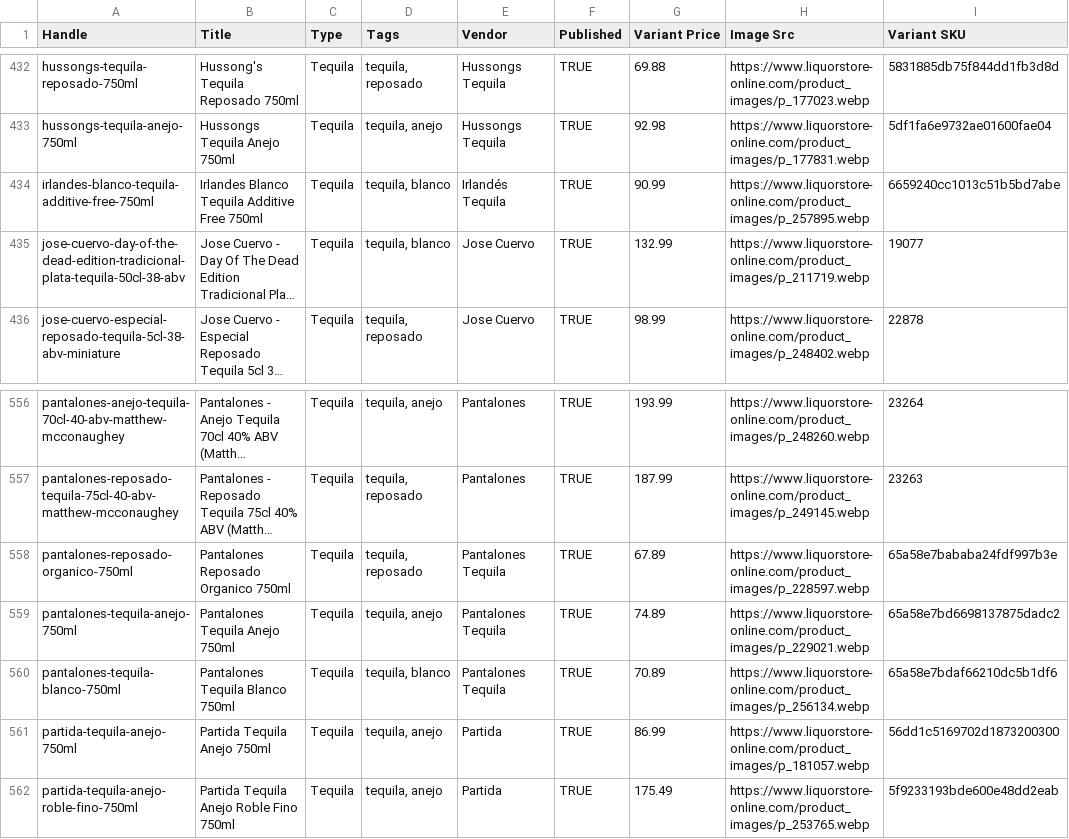
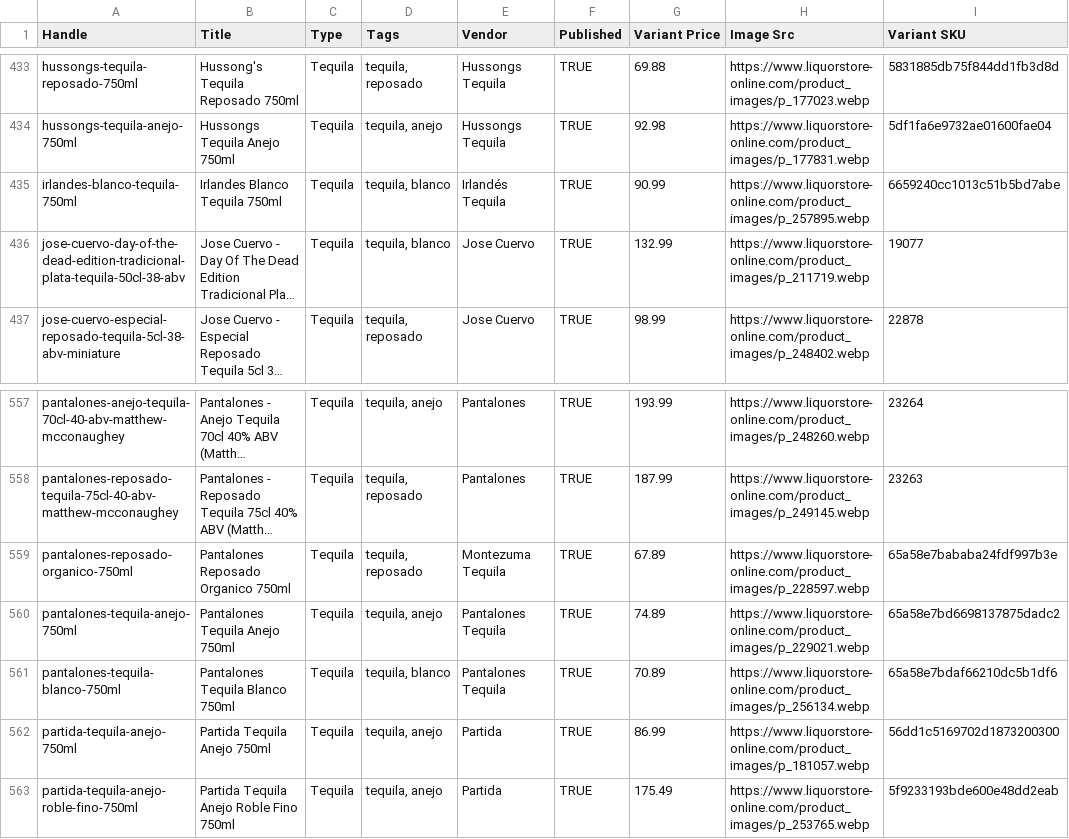
Before and after one commit to Njawnson/tequila-shopify-sync, a CSV file: output/matrixify_update.csv, drawn as a sheet; only a part is shown, gaps mark what is left out; long unchanged cells end in …; addresses are those after the commit; the diff covers the shown part only; the diff names each change by its address in the sheet, - before the commit and + after, or states it on an @@ line.

```diff
--- a/output/matrixify_update.csv
+++ b/output/matrixify_update.csv
-A435 (Handle): irlandes-blanco-tequila-additive-free-750ml
+A435 (Handle): irlandes-blanco-tequila-750ml
-B435 (Title): Irlandes Blanco Tequila Additive Free 750ml
+B435 (Title): Irlandes Blanco Tequila 750ml
-E559 (Vendor): Pantalones Tequila
+E559 (Vendor): Montezuma Tequila
```
Also changed, not shown: 3 added rows, 2 removed rows and 1 edited cell elsewhere in this file.
